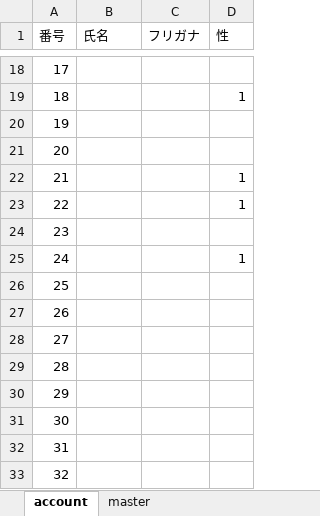
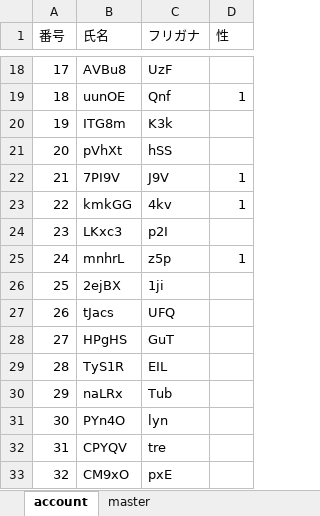
Before and after one commit to physics11688/Sekigae, an Excel workbook: 2022座席.xlsx, sheet account, drawn as a sheet; only a part is shown, gaps mark what is left out; values as stored, in another font and other column widths than the file's, no borders; table styles not drawn; the diff covers the shown part only; the diff names each change by its address in the sheet, - before the commit and + after, or states it on an @@ line.

```diff
--- a/2022座席.xlsx (sheet account)
+++ b/2022座席.xlsx (sheet account)
-B18 (氏名): (empty)
+B18 (氏名): AVBu8
-C18 (フリガナ): (empty)
+C18 (フリガナ): UzF
-B19 (氏名): (empty)
+B19 (氏名): uunOE
-C19 (フリガナ): (empty)
+C19 (フリガナ): Qnf
-B20 (氏名): (empty)
+B20 (氏名): ITG8m
-C20 (フリガナ): (empty)
+C20 (フリガナ): K3k
-B21 (氏名): (empty)
+B21 (氏名): pVhXt
-C21 (フリガナ): (empty)
+C21 (フリガナ): hSS
-B22 (氏名): (empty)
+B22 (氏名): 7PI9V
-C22 (フリガナ): (empty)
+C22 (フリガナ): J9V
-B23 (氏名): (empty)
+B23 (氏名): kmkGG
-C23 (フリガナ): (empty)
+C23 (フリガナ): 4kv
-B24 (氏名): (empty)
+B24 (氏名): LKxc3
-C24 (フリガナ): (empty)
+C24 (フリガナ): p2I
-B25 (氏名): (empty)
+B25 (氏名): mnhrL
-C25 (フリガナ): (empty)
+C25 (フリガナ): z5p
-B26 (氏名): (empty)
+B26 (氏名): 2ejBX
-C26 (フリガナ): (empty)
+C26 (フリガナ): 1ji
-B27 (氏名): (empty)
+B27 (氏名): tJacs
-C27 (フリガナ): (empty)
+C27 (フリガナ): UFQ
-B28 (氏名): (empty)
+B28 (氏名): HPgHS
-C28 (フリガナ): (empty)
+C28 (フリガナ): GuT
-B29 (氏名): (empty)
+B29 (氏名): TyS1R
-C29 (フリガナ): (empty)
+C29 (フリガナ): EIL
-B30 (氏名): (empty)
+B30 (氏名): naLRx
-C30 (フリガナ): (empty)
+C30 (フリガナ): Tub
-B31 (氏名): (empty)
+B31 (氏名): PYn4O
-C31 (フリガナ): (empty)
+C31 (フリガナ): lyn
-B32 (氏名): (empty)
+B32 (氏名): CPYQV
-C32 (フリガナ): (empty)
+C32 (フリガナ): tre
-B33 (氏名): (empty)
+B33 (氏名): CM9xO
-C33 (フリガナ): (empty)
+C33 (フリガナ): pxE
```
Also changed, not shown: 52 edited cells elsewhere in this sheet, sheet master, 1 other file.
